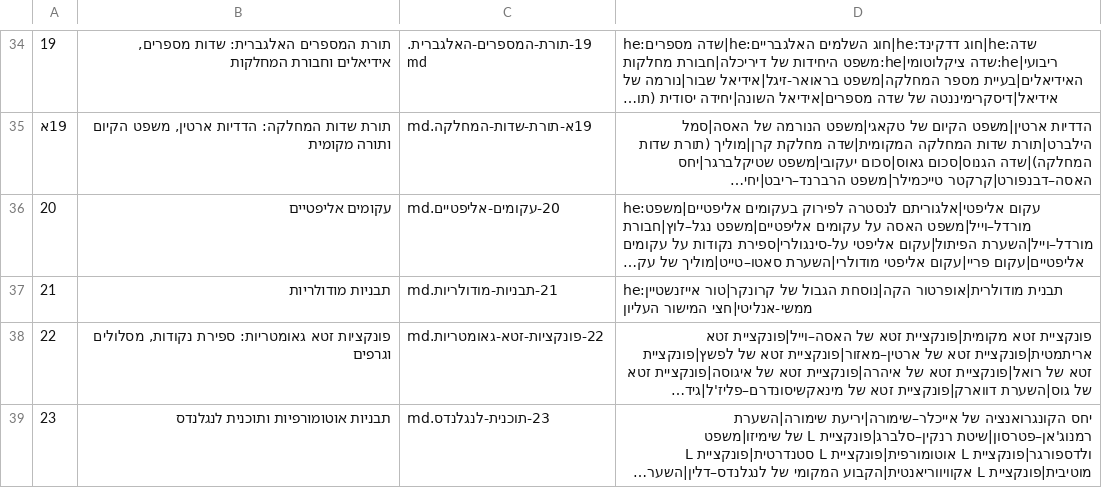
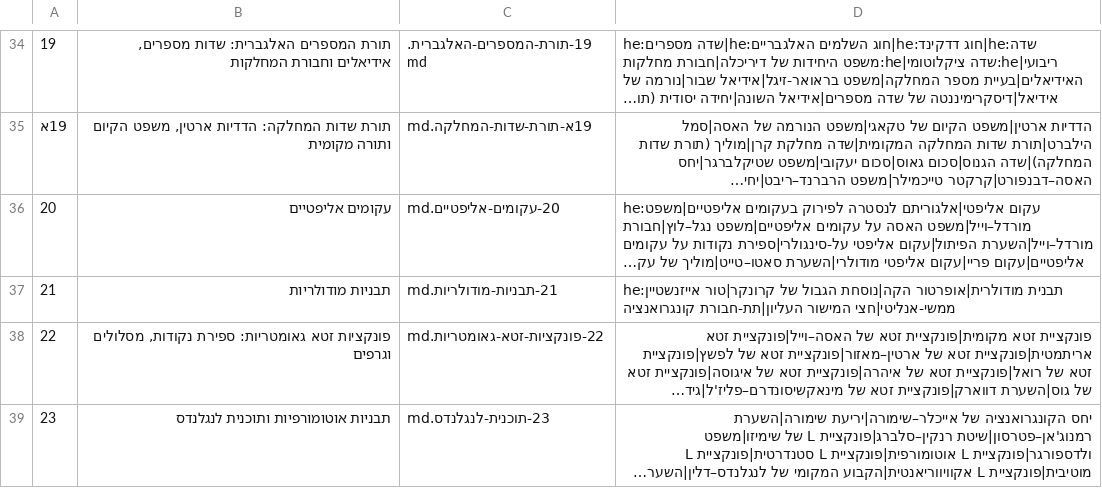
Before and after one commit to gershonavi/WIKI, a TSV file: course/units.tsv, drawn as a sheet; only a part is shown, gaps mark what is left out; long unchanged cells end in …; the diff names each change by its address in the sheet, - before the commit and + after, or states it on an @@ line.

```diff
--- a/course/units.tsv
+++ b/course/units.tsv
-D37: …ממשי-אנליטי|חצי המישור העליון
+D37: …ממשי-אנליטי|חצי המישור העליון|תת-חבורת קונגרואנציה
```
Also changed, not shown: sources.tsv, 10 other files.
